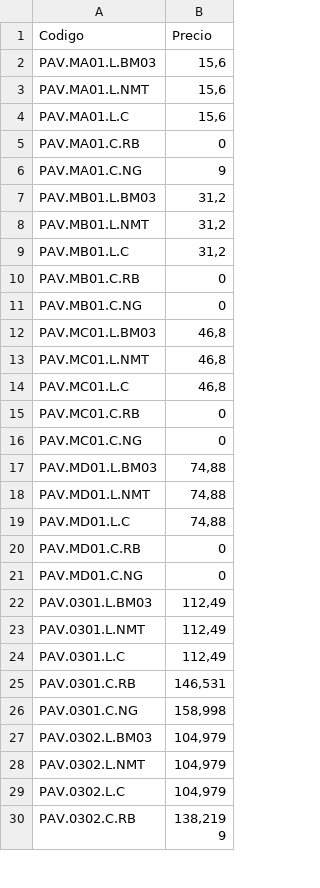
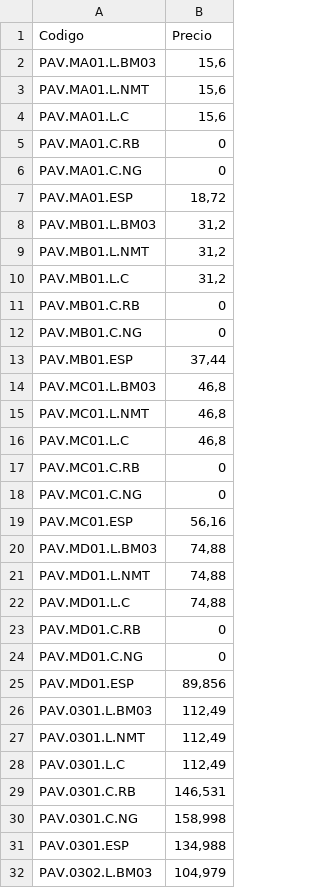
Before and after one commit to Jdurba/ImagenesPA, a CSV file: Archivos/CodigoPrecio.csv, drawn as a sheet; only a part is shown; the shorter side is filled out with more unchanged rows; the diff covers the shown part only.

```diff
--- a/Archivos/CodigoPrecio.csv
+++ b/Archivos/CodigoPrecio.csv
@@ -5,3 +5,4 @@ PAV.MA01.L.C;15,6
 PAV.MA01.C.RB;0
-PAV.MA01.C.NG;9
+PAV.MA01.C.NG;0
+PAV.MA01.ESP;18,72
 PAV.MB01.L.BM03;31,2
@@ -11,2 +12,3 @@ PAV.MB01.C.RB;0
 PAV.MB01.C.NG;0
+PAV.MB01.ESP;37,44
 PAV.MC01.L.BM03;46,8
@@ -16,2 +18,3 @@ PAV.MC01.C.RB;0
 PAV.MC01.C.NG;0
+PAV.MC01.ESP;56,16
 PAV.MD01.L.BM03;74,88
@@ -21,2 +24,3 @@ PAV.MD01.C.RB;0
 PAV.MD01.C.NG;0
+PAV.MD01.ESP;89,856
 PAV.0301.L.BM03;112,49
@@ -26,2 +30,3 @@ PAV.0301.C.RB;146,531
 PAV.0301.C.NG;158,998
+PAV.0301.ESP;134,988
 PAV.0302.L.BM03;104,979
```
Also changed, not shown: 2 added rows elsewhere in this file, Archivos/ArticulosPAmont.csv, Archivos/ElementosPrecio.csv.
